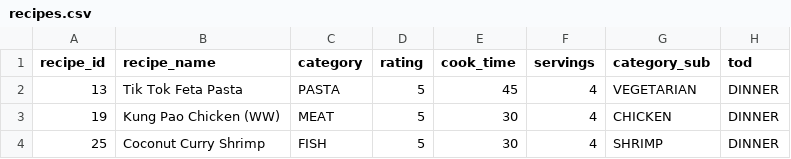
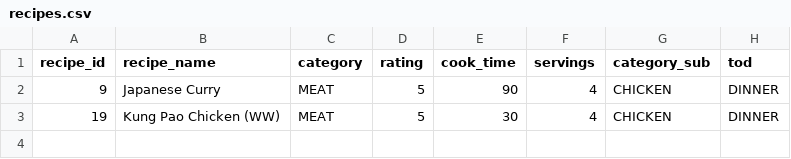
Before and after one commit to chriskmann32/cookbook-ghpage, a CSV file: public/recipes.csv, drawn as a sheet.

```diff
--- a/public/recipes.csv
+++ b/public/recipes.csv
@@ -1,4 +1,3 @@
 "recipe_id"|"recipe_name"|"category"|"rating"|"cook_time"|"servings"|"category_sub"|"tod"
-13|"Tik Tok Feta Pasta"|"PASTA"|5|45|4|"VEGETARIAN"|"DINNER"
+9|"Japanese Curry"|"MEAT"|5|90|4|"CHICKEN"|"DINNER"
 19|"Kung Pao Chicken (WW)"|"MEAT"|5|30|4|"CHICKEN"|"DINNER"
-25|"Coconut Curry Shrimp"|"FISH"|5|30|4|"SHRIMP"|"DINNER"
```
Also changed, not shown: public/ingredients.csv, public/instructions.csv.
